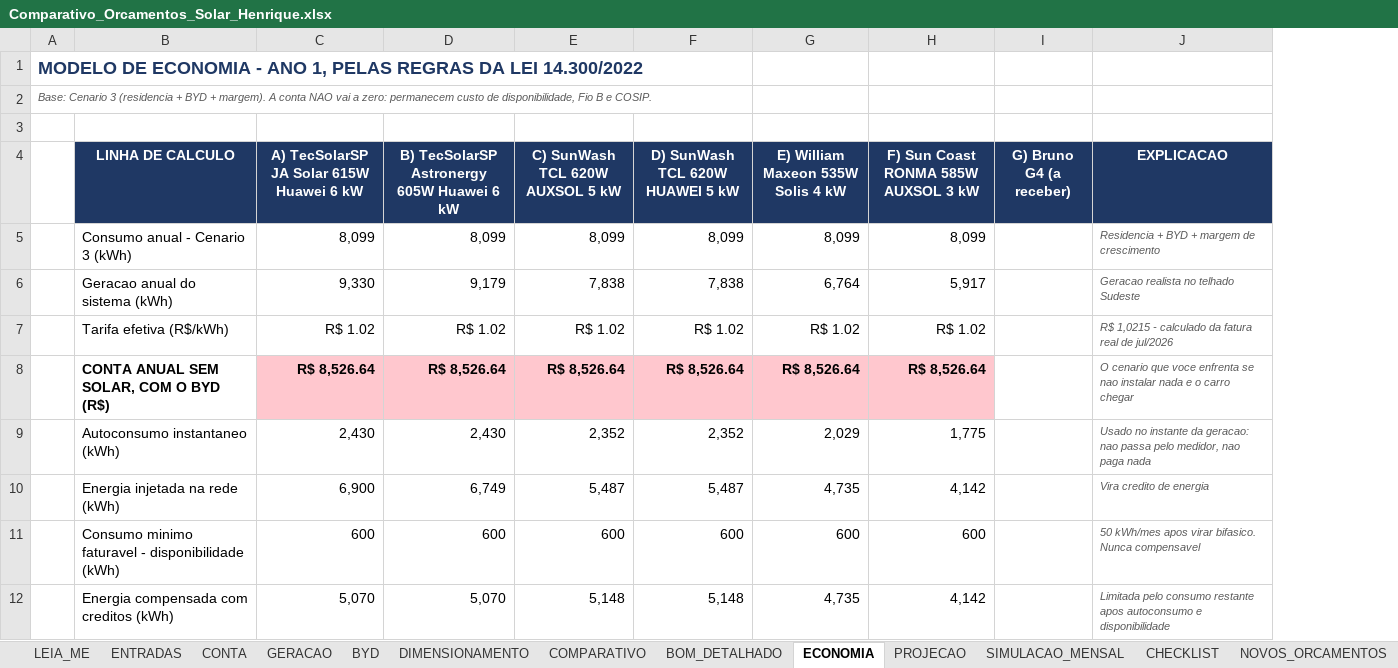
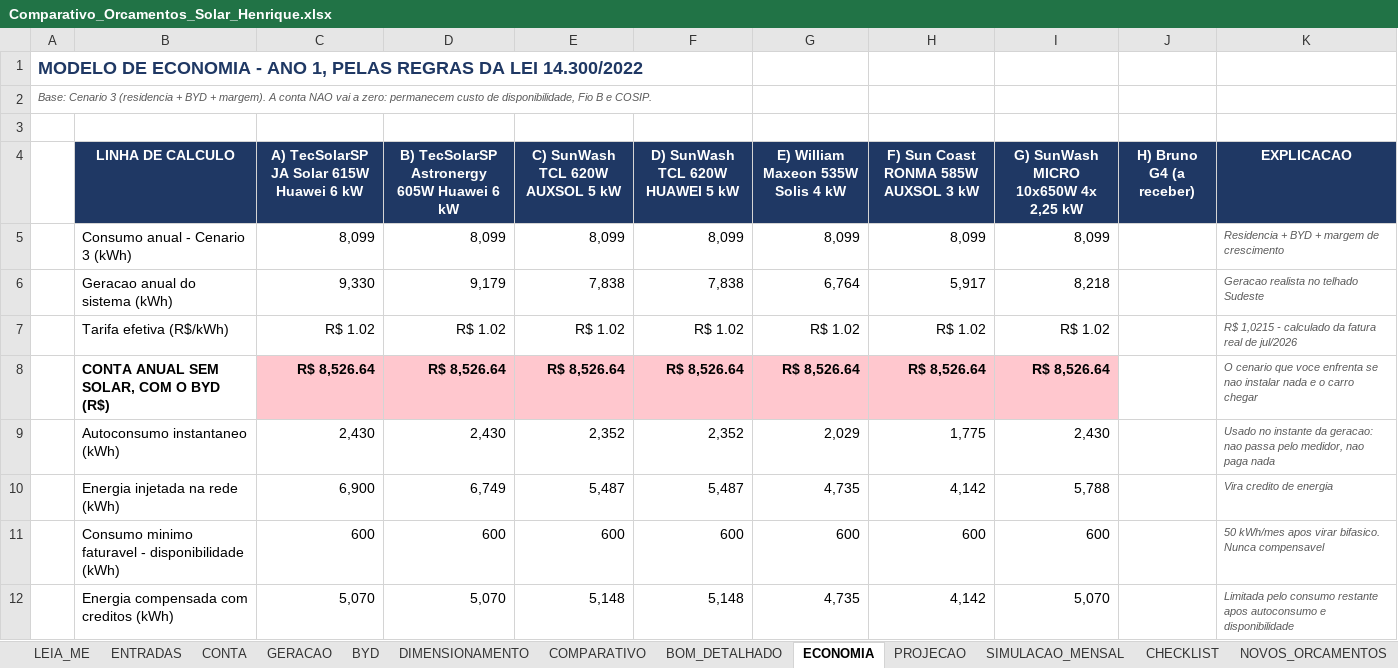
Before and after one commit to Henriquesb1993/PARTICULAR, an Excel workbook: solar/Comparativo_Orcamentos_Solar_Henrique.xlsx, sheet ECONOMIA, drawn as a sheet; only a part is shown; values as stored, in another font and other column widths than the file's, no borders; removed rows and columns are numbered as before the commit, all else as after; the diff names each change by its address in the sheet, - before the commit and + after, or states it on an @@ line.

```diff
--- a/solar/Comparativo_Orcamentos_Solar_Henrique.xlsx (sheet ECONOMIA)
+++ b/solar/Comparativo_Orcamentos_Solar_Henrique.xlsx (sheet ECONOMIA)
-column I (G) Bruno G4 (a receber)), empty
+column I, rows 4-12: G) SunWash MICRO 10x650W 4x 2,25 kW | 8,099 | 8,218 | R$ 1.02 | R$ 8,526.64 | 2,430 | 5,788 | 600 | 5,070
+column J (H) Bruno G4 (a receber)), empty
```
Also changed, not shown: sheet CHECKLIST, sheet COMPARATIVO, sheet PROJECAO, sheet LEIA_ME, 1 other file.
